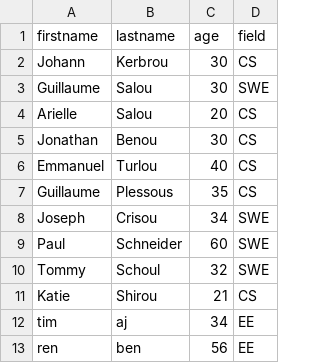
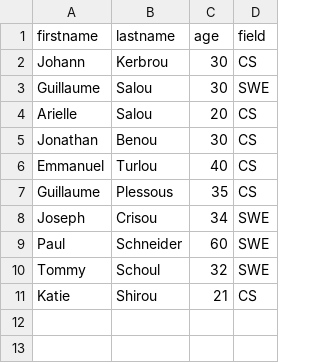
Before and after one commit to Daniel-timmy/alx-backend-javascript, a CSV file: 0x05-Node_JS_basic/database.csv, drawn as a sheet.

```diff
--- a/0x05-Node_JS_basic/database.csv
+++ b/0x05-Node_JS_basic/database.csv
@@ -11,3 +11 @@ Tommy,Schoul,32,SWE
 Katie,Shirou,21,CS
-tim,aj,34,EE
-ren,ben,56,EE
```
Also changed, not shown: 17 other files.
